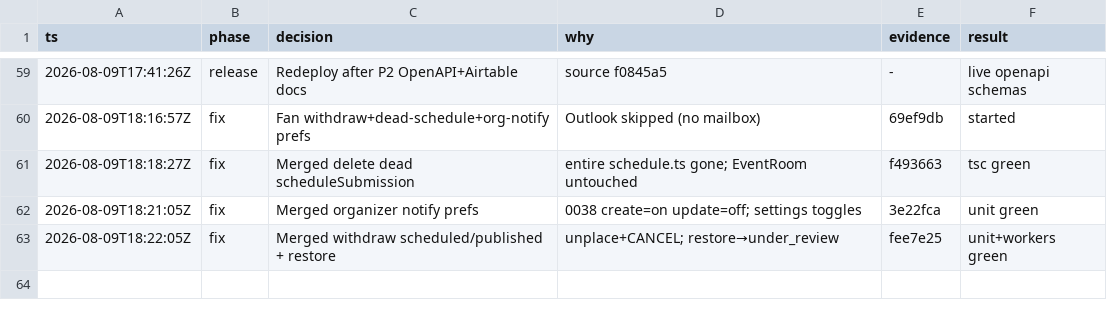
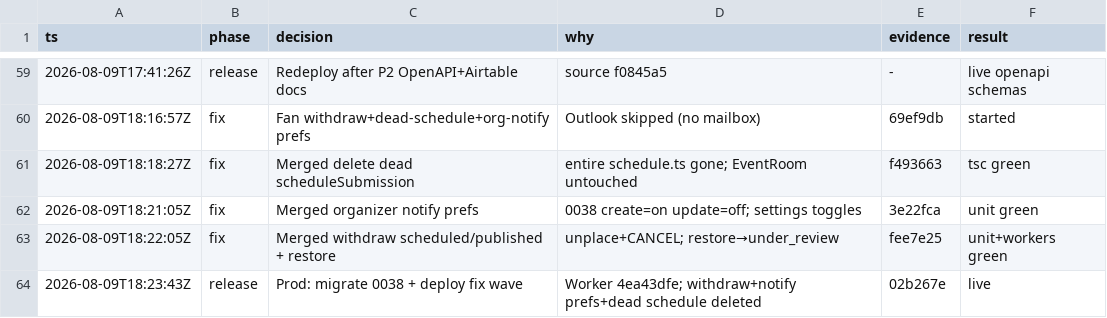
Before and after one commit to agrimsingh/conference-engine, a TSV file: .audit/roadmap-build.tsv, drawn as a sheet; only a part is shown, gaps mark what is left out; the diff names each change by its address in the sheet, - before the commit and + after, or states it on an @@ line.

```diff
--- a/.audit/roadmap-build.tsv
+++ b/.audit/roadmap-build.tsv
+row 64: 2026-08-09T18:23:43Z | release | Prod: migrate 0038 + deploy fix wave | Worker 4ea43dfe; withdraw+notify prefs+dead schedule deleted | 02b267e | live
```
